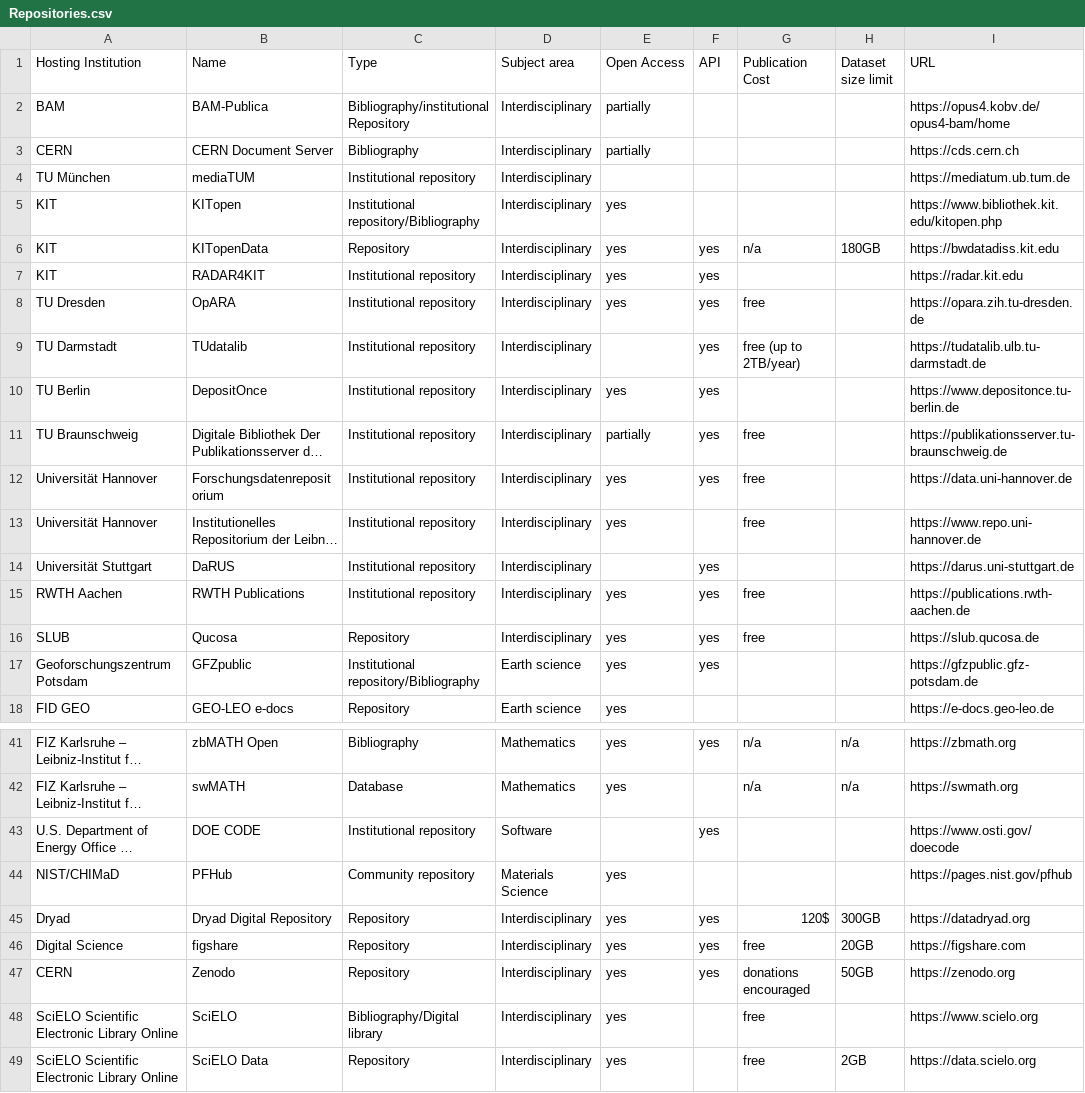
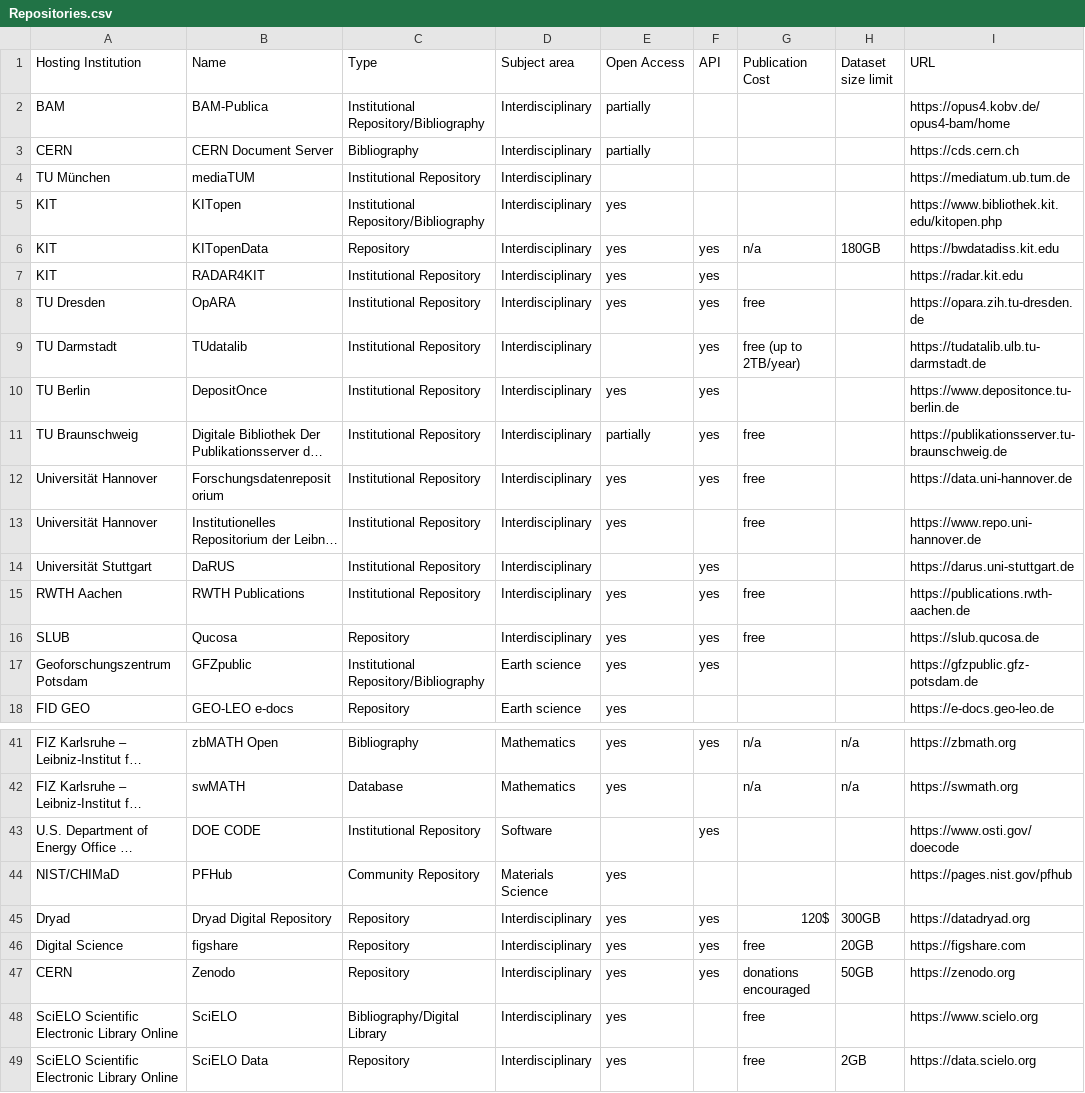
Before and after one commit to kit-data-manager/Data-Collections-Explorer, a CSV file: Repositories.csv, drawn as a sheet; only a part is shown, gaps mark what is left out; long unchanged cells end in …; the diff covers the shown part only; the diff names each change by its address in the sheet, - before the commit and + after, or states it on an @@ line.

Commit message:
Keep Type column consistent - start every word with an uppercase letter - replace Bibliography/institutional Repository by Institutional Repository/Bibliography

```diff
--- a/Repositories.csv
+++ b/Repositories.csv
-C2 (Type): Bibliography/institutional Repository
+C2 (Type): Institutional Repository/Bibliography
-C4 (Type): Institutional repository
+C4 (Type): Institutional Repository
-C5 (Type): Institutional repository/Bibliography
+C5 (Type): Institutional Repository/Bibliography
-C7:C15 (Type): Institutional repository
+C7:C15 (Type): Institutional Repository
-C17 (Type): Institutional repository/Bibliography
+C17 (Type): Institutional Repository/Bibliography
-C43 (Type): Institutional repository
+C43 (Type): Institutional Repository
-C44 (Type): Community repository
+C44 (Type): Community Repository
-C48 (Type): Bibliography/Digital library
+C48 (Type): Bibliography/Digital Library
```
Also changed, not shown: 1 edited cell elsewhere in this file.
